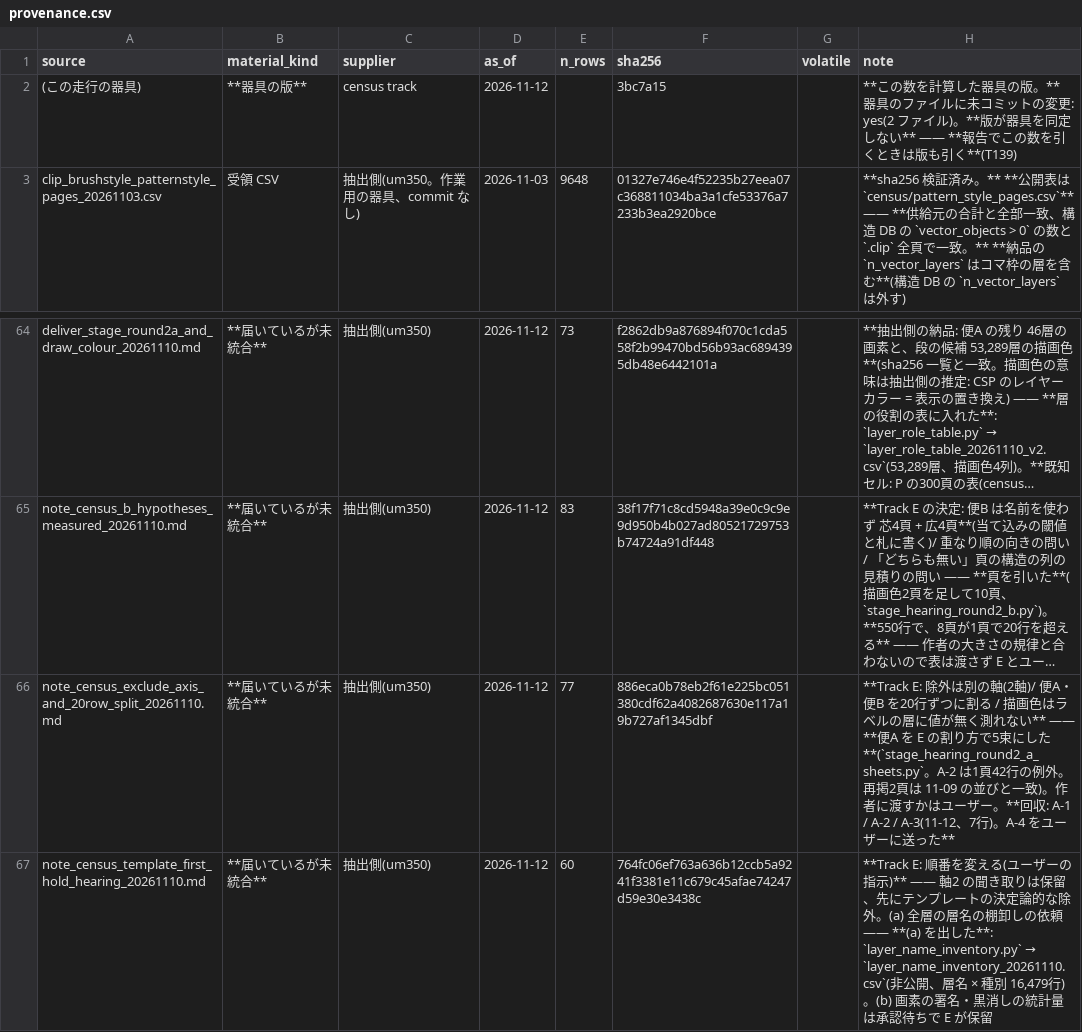
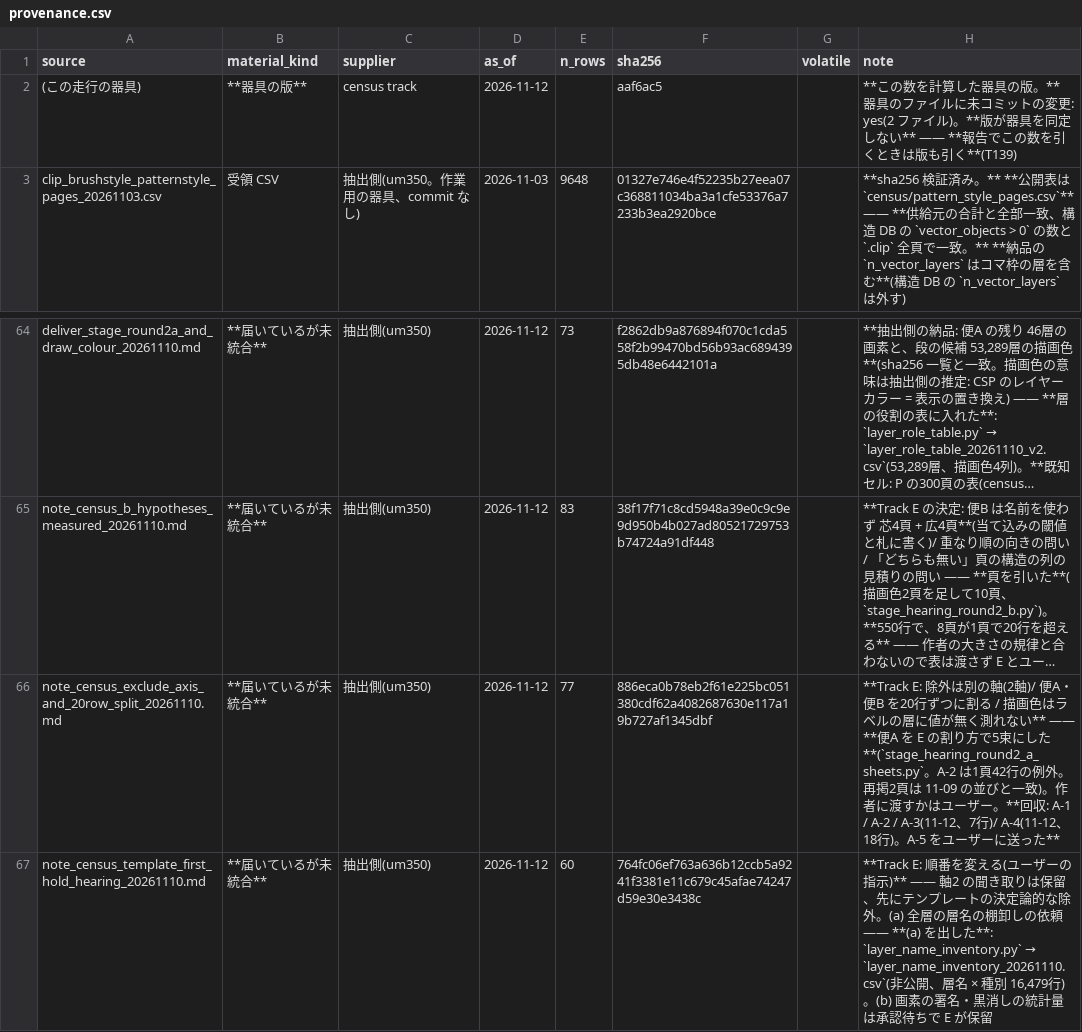
Before and after one commit to kuromook/gen_lineart, a CSV file: census/provenance.csv, drawn as a sheet; only a part is shown, gaps mark what is left out; long unchanged cells end in …; the diff names each change by its address in the sheet, - before the commit and + after, or states it on an @@ line.

```diff
--- a/census/provenance.csv
+++ b/census/provenance.csv
-F2 (sha256): 3bc7a15
+F2 (sha256): aaf6ac5
-H66 (note): …A-3(11-12、7行)。A-4 をユーザ…
+H66 (note): …A-3(11-12、7行)/ A-4(11-12、18行)。A-5 をユーザ…
```
Also changed, not shown: 2 other files.
